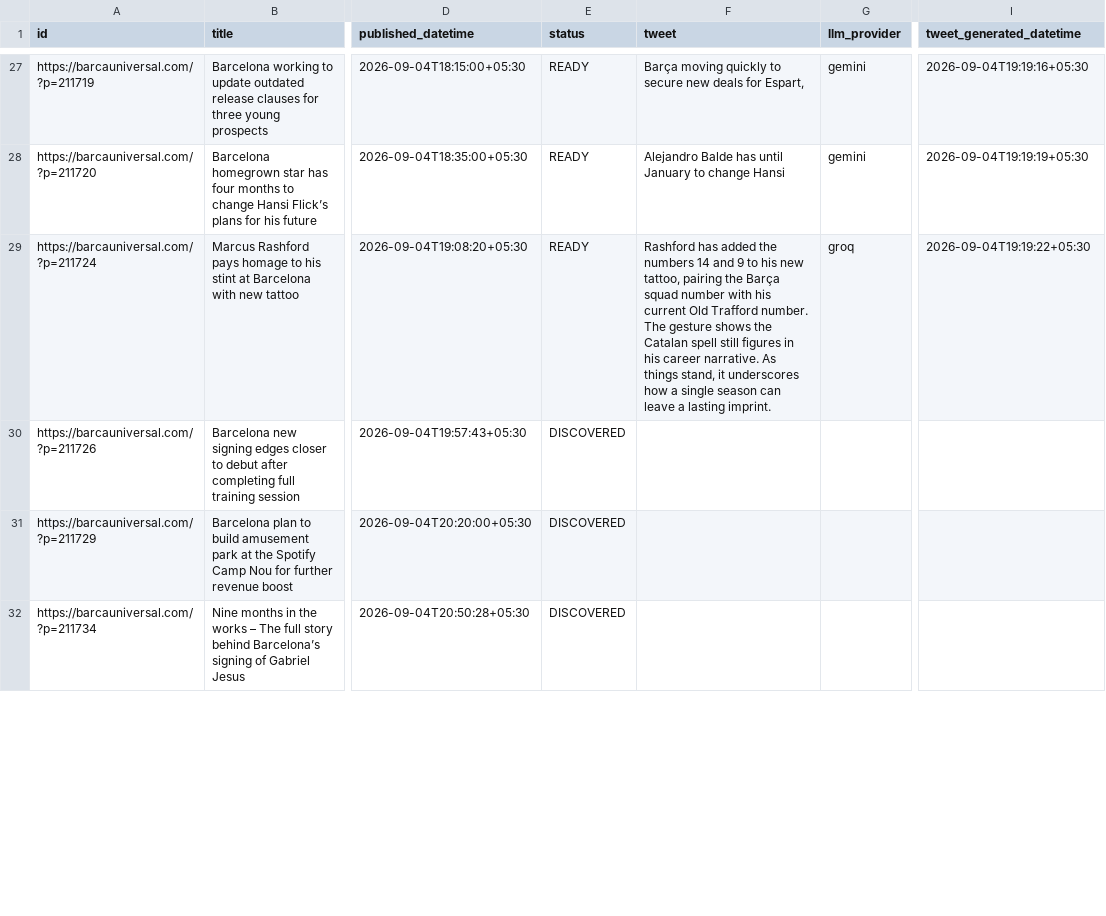
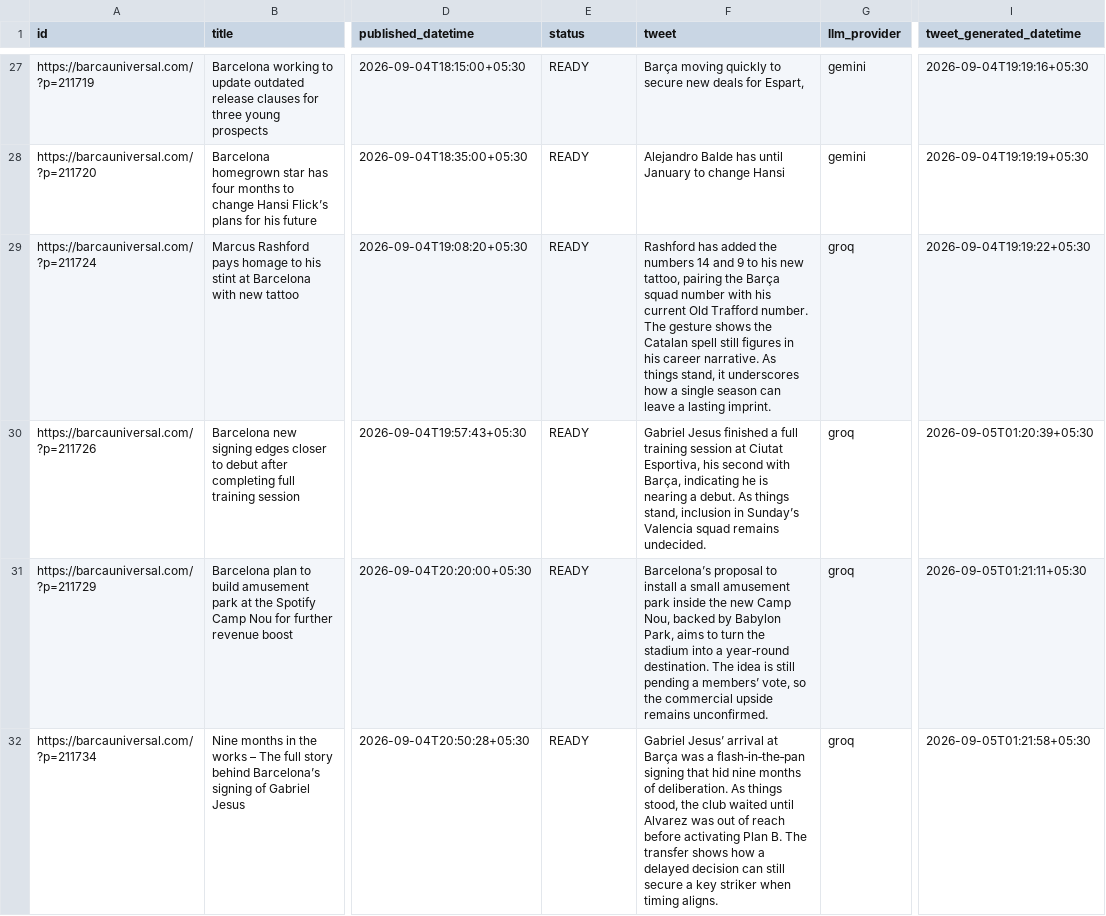
Before and after one commit to dinesh-kanakaraj/Kestrel, a CSV file: logs/tweet_log_2026-09-04.csv, drawn as a sheet; only a part is shown, gaps mark what is left out; the diff covers the shown part only; the diff names each change by its address in the sheet, - before the commit and + after, or states it on an @@ line.

Commit message:
state: generated tweets run 33913168118

```diff
--- a/logs/tweet_log_2026-09-04.csv
+++ b/logs/tweet_log_2026-09-04.csv
-E30:E32 (status): DISCOVERED
+E30:E32 (status): READY
-F30 (tweet): (empty)
+F30 (tweet): Gabriel Jesus finished a full training session at Ciutat Esportiva, his second with Barça, indicating he is nearing a debut. As things stand, inclusion in Sunday’s Valencia squad remains undecided.
-G30:G32 (llm_provider): (empty)
+G30:G32 (llm_provider): groq
-I30 (tweet_generated_datetime): (empty)
+I30 (tweet_generated_datetime): 2026-09-05T01:20:39+05:30
-F31 (tweet): (empty)
+F31 (tweet): Barcelona’s proposal to install a small amusement park inside the new Camp Nou, backed by Babylon Park, aims to turn the stadium into a year‑round destination. The idea is still pending a members’ vote, so the commercial upside remains unconfirmed.
-I31 (tweet_generated_datetime): (empty)
+I31 (tweet_generated_datetime): 2026-09-05T01:21:11+05:30
-F32 (tweet): (empty)
+F32 (tweet): Gabriel Jesus’ arrival at Barça was a flash‑in‑the‑pan signing that hid nine months of deliberation. As things stood, the club waited until Alvarez was out of reach before activating Plan B. The transfer shows how a delayed decision can still secure a key striker when timing aligns.
-I32 (tweet_generated_datetime): (empty)
+I32 (tweet_generated_datetime): 2026-09-05T01:21:58+05:30
```
Also changed, not shown: 12 edited cells elsewhere in this file, logs/tweet_log_2026-09-05.csv.
